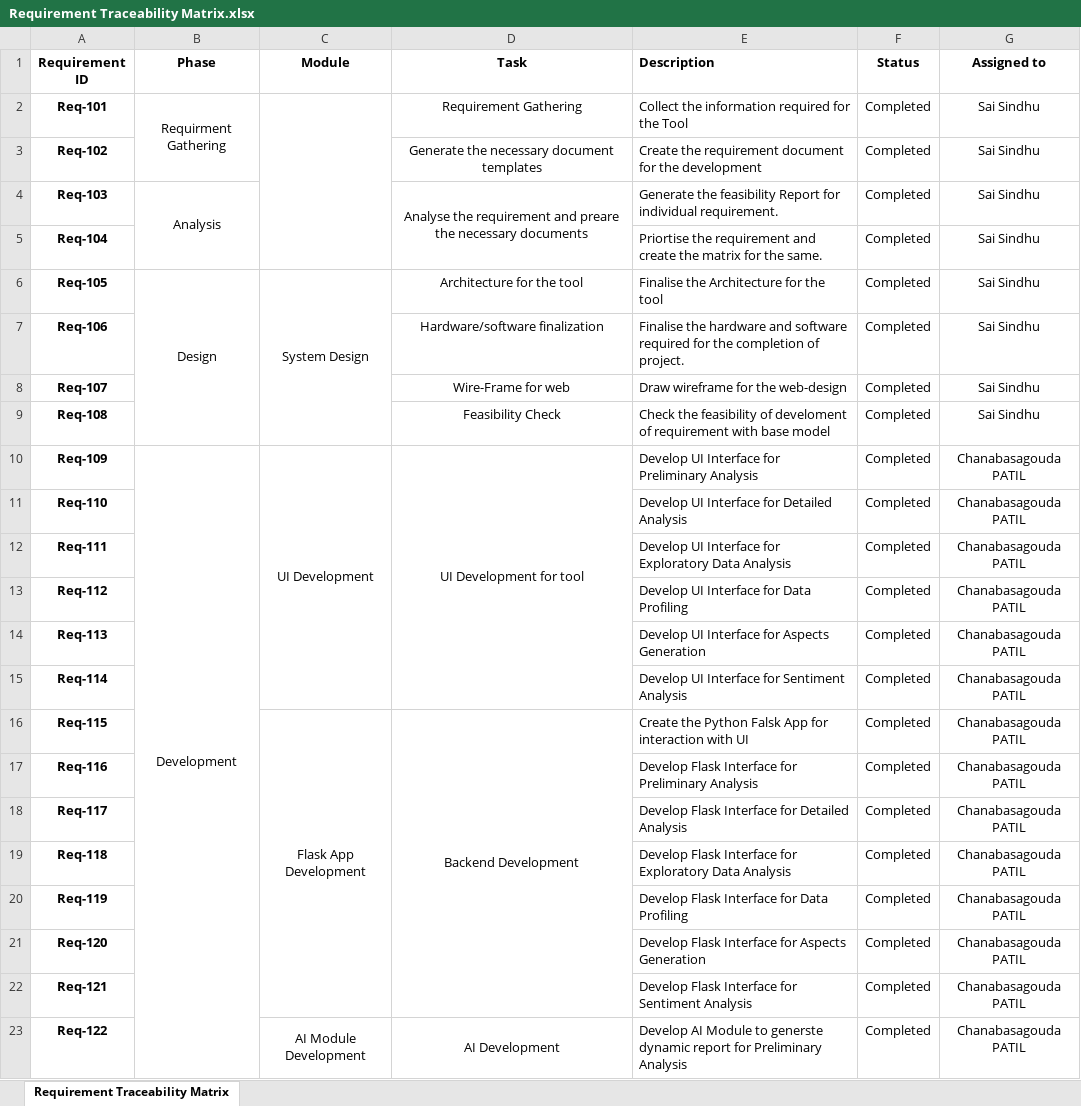
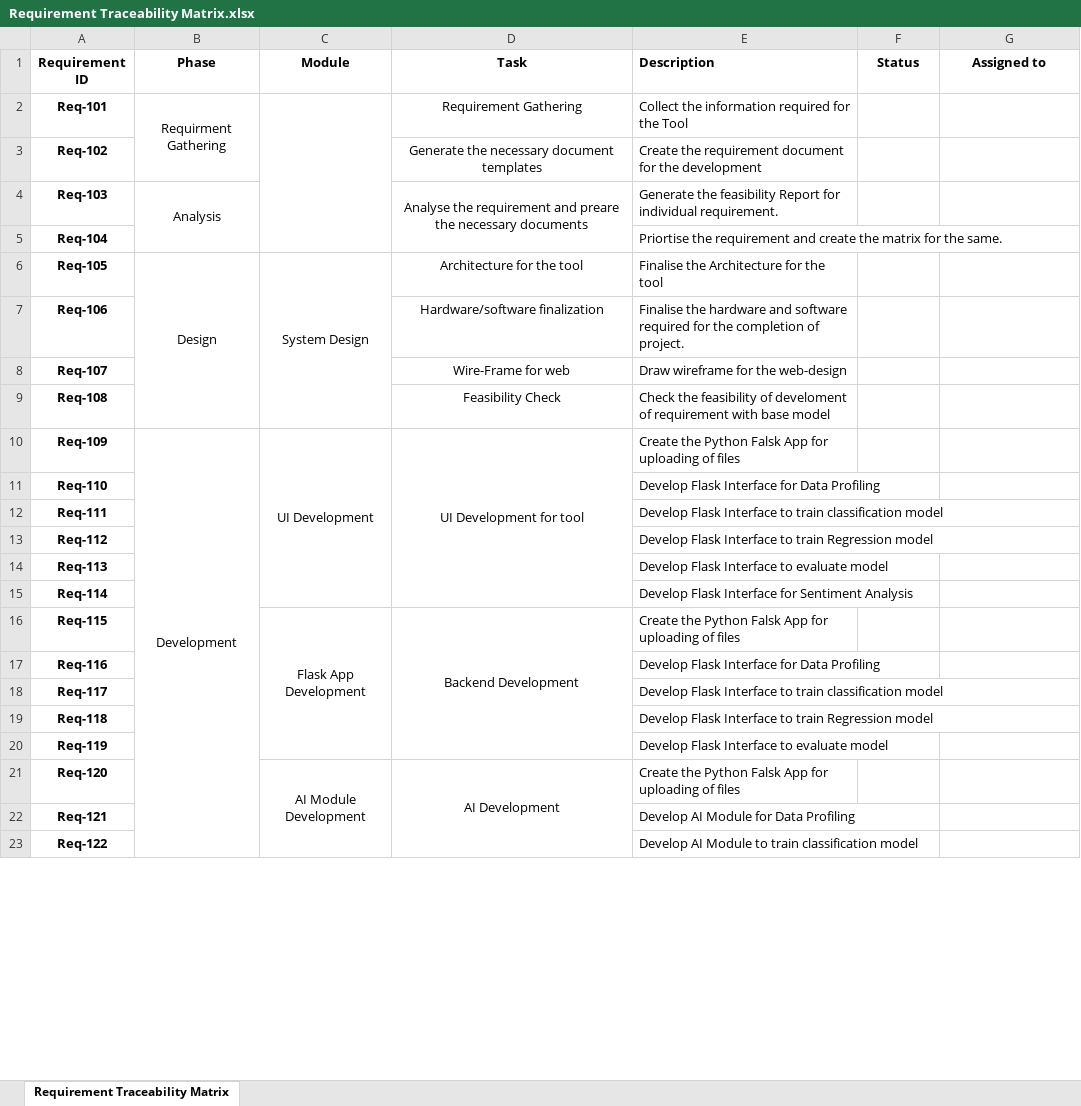
Before and after one commit to chanpatil/Hackathon2020, an Excel workbook: Document/Requirement Traceability Matrix.xlsx, sheet Requirement Traceability Matrix, drawn as a sheet; only a part is shown; values as stored, in another font and other column widths than the file's, no borders; the diff covers the shown part only; the diff names each change by its address in the sheet, - before the commit and + after, or states it on an @@ line.

```diff
--- a/Document/Requirement Traceability Matrix.xlsx (sheet Requirement Traceability Matrix)
+++ b/Document/Requirement Traceability Matrix.xlsx (sheet Requirement Traceability Matrix)
-F2:F23 (Status): Completed
+F2:F23 (Status): (empty)
-G2:G9 (Assigned to): Sai Sindhu
+G2:G9 (Assigned to): (empty)
-B10:B34 merged
+B10:B30 merged
-E10 (Description): Develop UI Interface for Preliminary Analysis
+E10 (Description): Create the Python Falsk App for uploading of files
-G10:G23 (Assigned to): Chanabasagouda PATIL
+G10:G23 (Assigned to): (empty)
-E11 (Description): Develop UI Interface for Detailed Analysis
+E11 (Description): Develop Flask Interface for Data Profiling
-E12 (Description): Develop UI Interface for Exploratory Data Analysis
+E12 (Description): Develop Flask Interface to train classification model
-E13 (Description): Develop UI Interface for Data Profiling
+E13 (Description): Develop Flask Interface to train Regression model
-E14 (Description): Develop UI Interface for Aspects Generation
+E14 (Description): Develop Flask Interface to evaluate model
-E15 (Description): Develop UI Interface for Sentiment Analysis
+E15 (Description): Develop Flask Interface for Sentiment Analysis
-C16:C22 merged
+C16:C20 merged
-D16:D22 merged
+D16:D20 merged
-E16 (Description): …App for interaction with UI
+E16 (Description): …App for uploading of files
-E17 (Description): Develop Flask Interface for Preliminary Analysis
+E17 (Description): Develop Flask Interface for Data Profiling
-E18 (Description): …Flask Interface for Detailed Analysis
+E18 (Description): …Flask Interface to train classification model
-E19 (Description): …Flask Interface for Exploratory Data Analysis
+E19 (Description): …Flask Interface to train Regression model
-E20 (Description): Develop Flask Interface for Data Profiling
+E20 (Description): Develop Flask Interface to evaluate model
-C21 (Module): (empty)
+C21 (Module): AI Module Development
+C21:C25 merged
-D21 (Task): (empty)
+D21 (Task): AI Development
+D21:D25 merged
-E21 (Description): Develop Flask Interface for Aspects Generation
+E21 (Description): Create the Python Falsk App for uploading of files
-E22 (Description): Develop Flask Interface for Sentiment Analysis
+E22 (Description): Develop AI Module for Data Profiling
-C23 (Module): AI Module Development
+C23 (Module): (empty)
-C23:C28 merged
-D23 (Task): AI Development
+D23 (Task): (empty)
-D23:D28 merged
-E23 (Description): …Module to generste dynamic report for Preliminary Analysis
+E23 (Description): …Module to train classification model
```
Also changed, not shown: 5 removed rows, 46 edited cells and merged cells elsewhere in this sheet, Document/Testing Document.xlsx, 3 other files.
